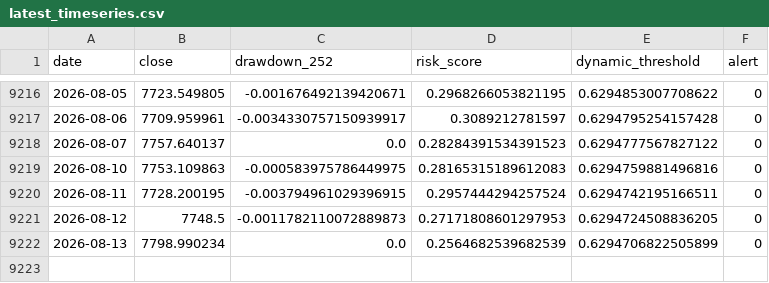
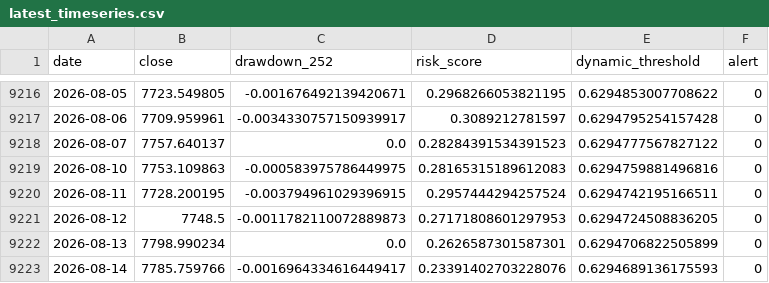
Before and after one commit to osskosc-lab/CORENO-market, a CSV file: results/latest_timeseries.csv, drawn as a sheet; only a part is shown, gaps mark what is left out.

```diff
--- a/results/latest_timeseries.csv
+++ b/results/latest_timeseries.csv
@@ -9221,2 +9221,3 @@ date,close,drawdown_252,risk_score,dynamic_threshold,alert
 2026-08-12,7748.5,-0.0011782110072889873,0.27171808601297953,0.6294724508836205,0
-2026-08-13,7798.990234,0.0,0.2564682539682539,0.6294706822505899,0
+2026-08-13,7798.990234,0.0,0.2626587301587301,0.6294706822505899,0
+2026-08-14,7785.759766,-0.0016964334616449417,0.23391402703228076,0.6294689136175593,0
```
Also changed, not shown: results/history.csv, 3 other files.
